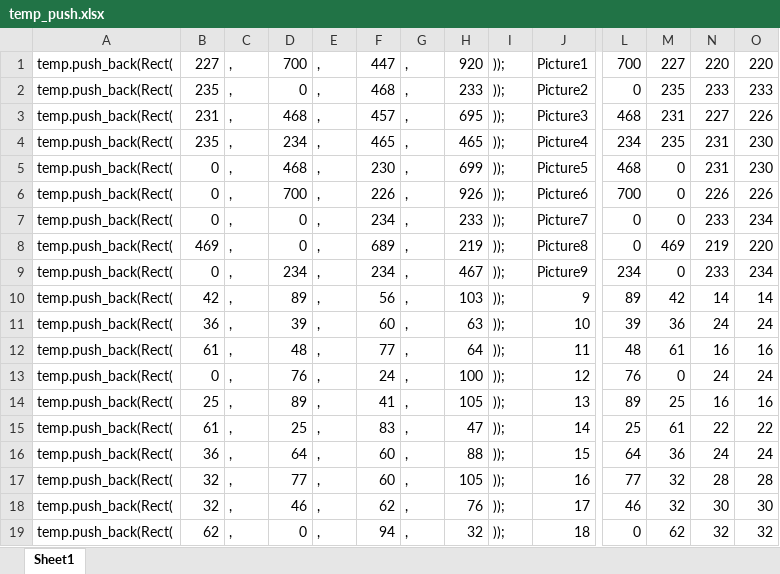
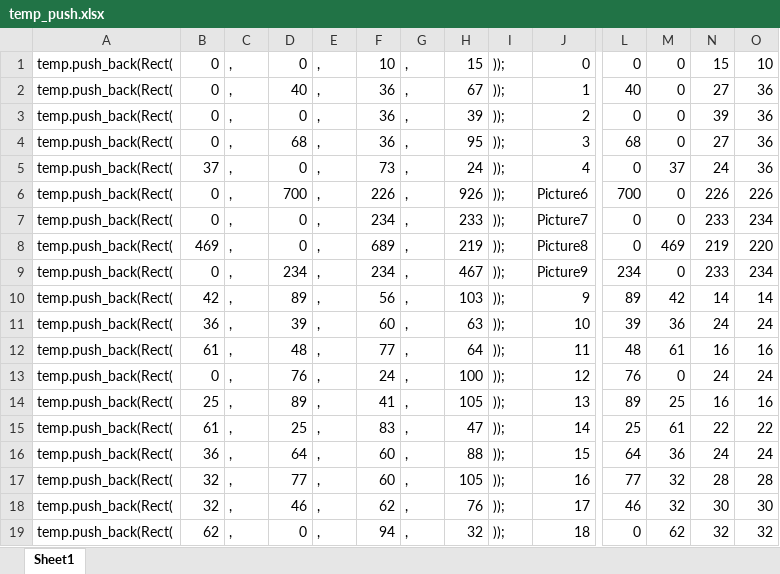
Before and after one commit to loitn148/game2018, an Excel workbook: Sprite Soures/temp_push.xlsx, sheet Sheet1, drawn as a sheet; only a part is shown, gaps mark what is left out; values as stored, in another font and other column widths than the file's, no borders; removed rows and columns are numbered as before the commit, all else as after; rows hold the shown columns only; the diff names each change by its address in the sheet, - before the commit and + after, or states it on an @@ line.

```diff
--- a/Sprite Soures/temp_push.xlsx (sheet Sheet1)
+++ b/Sprite Soures/temp_push.xlsx (sheet Sheet1)
-row 1: temp.push_back(Rect( | 227 | , | 700 | , | 447 | , | 920 | )); | Picture1 | 700 | 227 | 220 | 220
-B1: 235
+B1: 0
-F1: 468
+F1: 10
-H1: 233
+H1: 15
-J1: Picture2
+J1: 0
-M1: 235
+M1: 0
-N1: 233
+N1: 15
-O1: 233
+O1: 10
-B2: 231
+B2: 0
-D2: 468
+D2: 40
-F2: 457
+F2: 36
-H2: 695
+H2: 67
-J2: Picture3
+J2: 1
-L2: 468
+L2: 40
-M2: 231
+M2: 0
-N2: 227
+N2: 27
-O2: 226
+O2: 36
-B3: 235
+B3: 0
-D3: 234
+D3: 0
-F3: 465
+F3: 36
-H3: 465
+H3: 39
-J3: Picture4
+J3: 2
-L3: 234
+L3: 0
-M3: 235
+M3: 0
-N3: 231
+N3: 39
-O3:O4: 230
+O3:O4: 36
-D4: 468
+D4: 68
-F4: 230
+F4: 36
-H4: 699
+H4: 95
-J4: Picture5
+J4: 3
-L4: 468
+L4: 68
-N4: 231
+N4: 27
+row 5: temp.push_back(Rect( | 37 | , | 0 | , | 73 | , | 24 | )); | 4 | 0 | 37 | 24 | 36
```
Also changed, not shown: formulas that keep their value, 2 other files.
